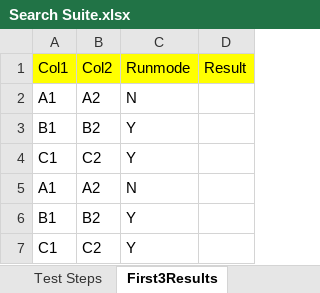
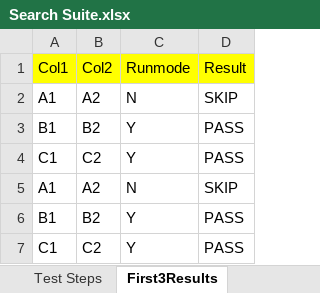
Before and after one commit to chaitu16/jUnit_Hybrid_Framework, an Excel workbook: bin/com/qtpselenium/xls/Search Suite.xlsx, sheet First3Results, drawn as a sheet; values as stored, in another font and other column widths than the file's, no borders; the diff names each change by its address in the sheet, - before the commit and + after, or states it on an @@ line.

```diff
--- a/bin/com/qtpselenium/xls/Search Suite.xlsx (sheet First3Results)
+++ b/bin/com/qtpselenium/xls/Search Suite.xlsx (sheet First3Results)
-D2 (Result): (empty)
+D2 (Result): SKIP
-D3:D4 (Result): (empty)
+D3:D4 (Result): PASS
-D5 (Result): (empty)
+D5 (Result): SKIP
-D6:D7 (Result): (empty)
+D6:D7 (Result): PASS
```
Also changed, not shown: sheet Test Steps, sheet Test Cases, bin/com/qtpselenium/xls/Check Items.xlsx, bin/com/qtpselenium/xls/Suite.xlsx, 9 other files.
